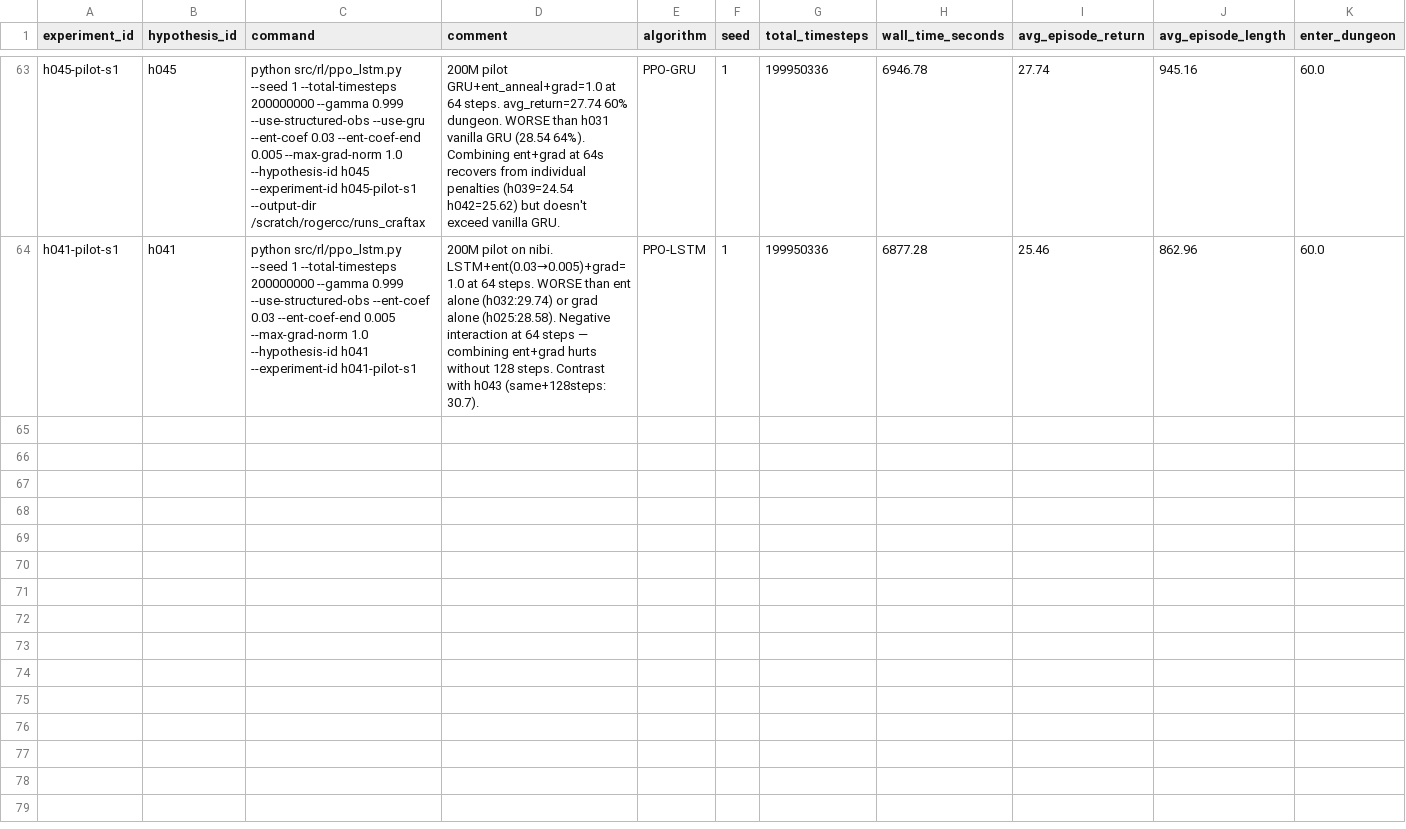
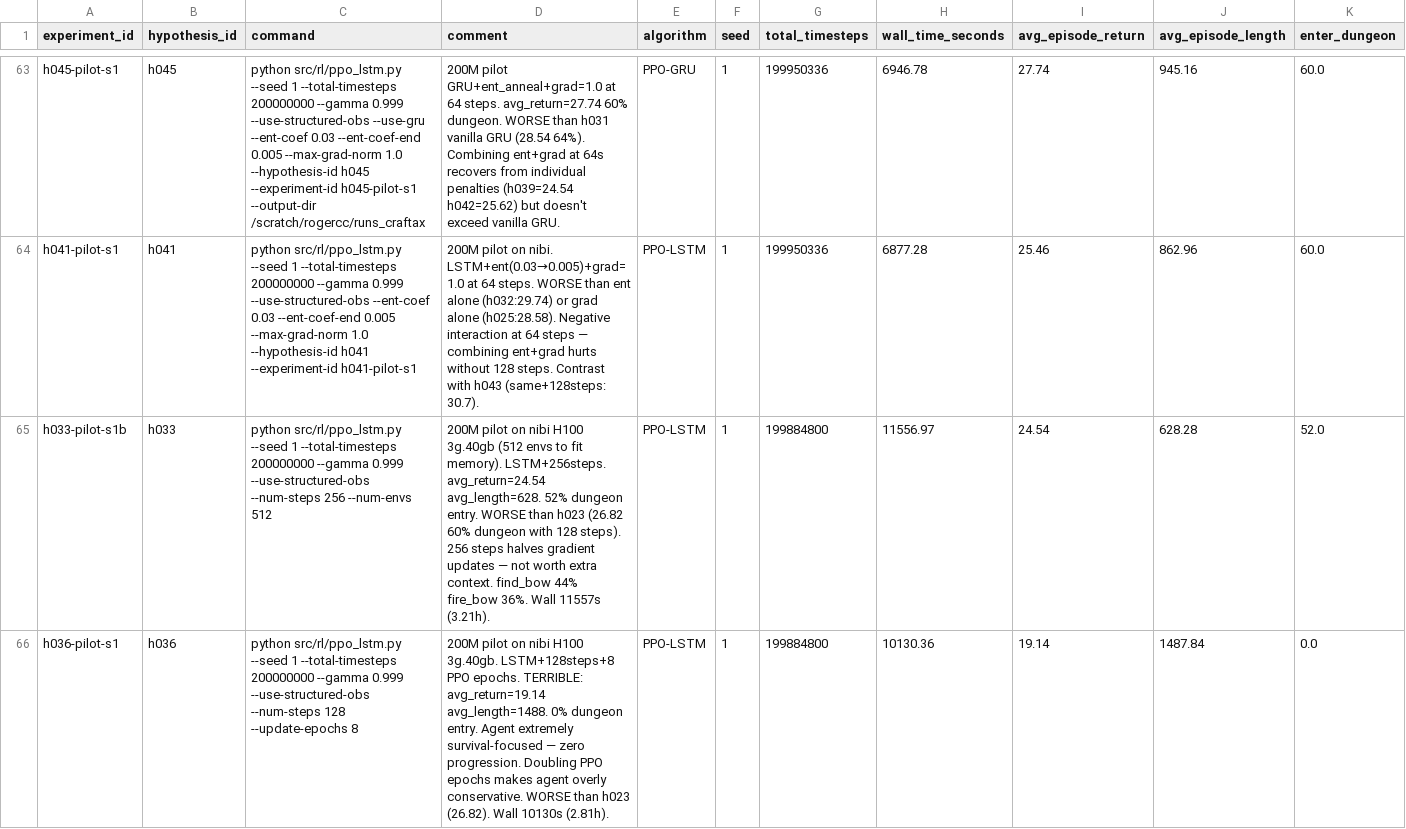
Before and after one commit to roger-creus/auto-craftax, a CSV file: results/experiments.csv, drawn as a sheet; only a part is shown, gaps mark what is left out; rows hold the shown columns only; the diff names each change by its address in the sheet, - before the commit and + after, or states it on an @@ line.

```diff
--- a/results/experiments.csv
+++ b/results/experiments.csv
+row 65: h033-pilot-s1b | h033 | python src/rl/ppo_lstm.py --seed 1 --total-timesteps 200000000 --gamma 0.999 --use-structured-obs --num-steps 256 --num-envs 512 | 200M pilot on nibi H100 3g.40gb (512 envs to fit memory). LSTM+256steps. avg_return=24.54 avg_length=628. 52% dungeon entry. WORSE than h023 (26.82 60% dungeon with 128 steps). 256 steps halves gradient updates — not worth extra context. find_bow 44% fire_bow 36%. Wall 11557s (3.21h). | PPO-LSTM | 1 | 199884800 | 11556.97 | 24.54 | 628.28 | 52.0
+row 66: h036-pilot-s1 | h036 | python src/rl/ppo_lstm.py --seed 1 --total-timesteps 200000000 --gamma 0.999 --use-structured-obs --num-steps 128 --update-epochs 8 | 200M pilot on nibi H100 3g.40gb. LSTM+128steps+8 PPO epochs. TERRIBLE: avg_return=19.14 avg_length=1488. 0% dungeon entry. Agent extremely survival-focused — zero progression. Doubling PPO epochs makes agent overly conservative. WORSE than h023 (26.82). Wall 10130s (2.81h). | PPO-LSTM | 1 | 199884800 | 10130.36 | 19.14 | 1487.84 | 0.0
```
Also changed, not shown: results/hypotheses.csv, 2 other files.
